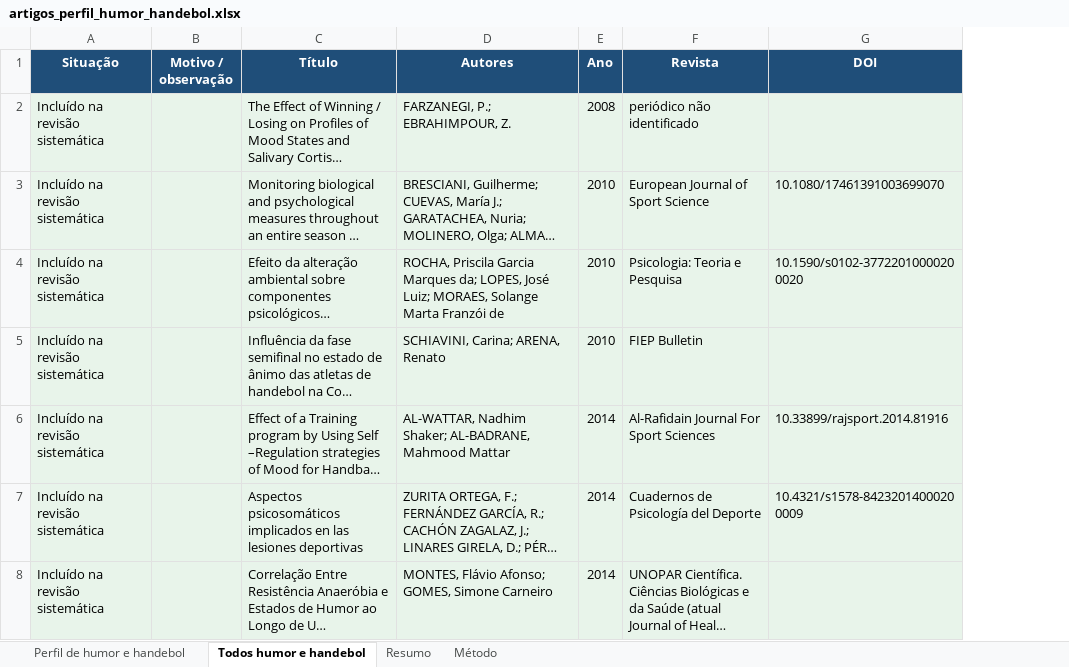
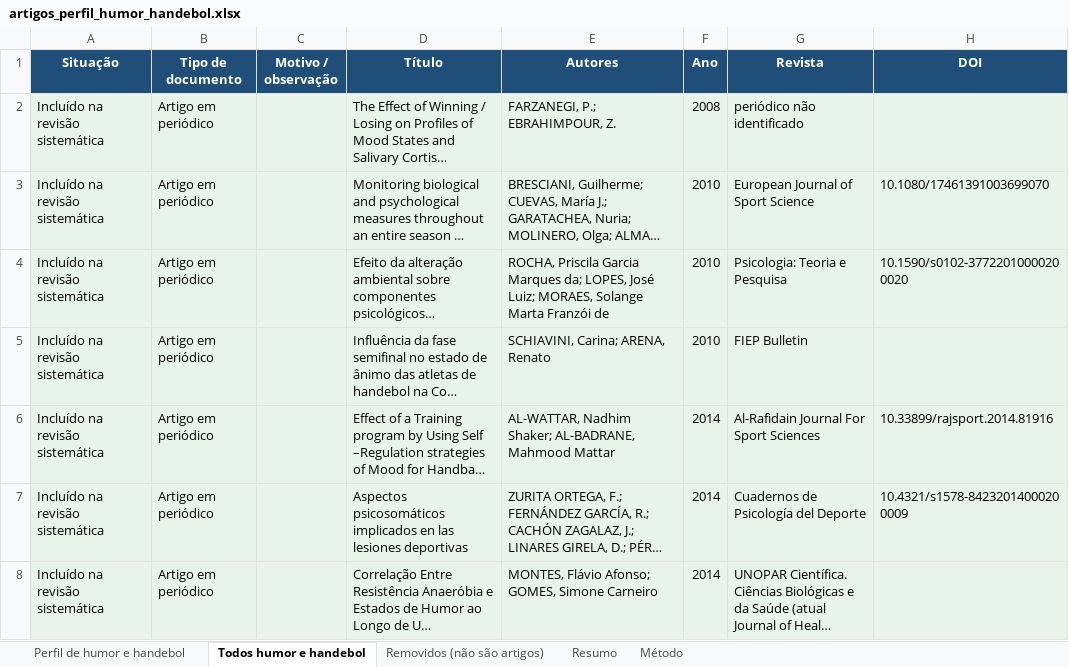
Before and after one commit to mdlucca-m/mdlucca, an Excel workbook: data/revisoes/handebol/atualizacao_humor_2026-10/artigos_perfil_humor_handebol.xlsx, sheet Todos humor e handebol, drawn as a sheet; only a part is shown; long unchanged cells end in …; values as stored, in another font and other column widths than the file's, no borders; the diff covers the shown part only; the diff names each change by its address in the sheet, - before the commit and + after, or states it on an @@ line.

```diff
--- a/data/revisoes/handebol/atualizacao_humor_2026-10/artigos_perfil_humor_handebol.xlsx (sheet Todos humor e handebol)
+++ b/data/revisoes/handebol/atualizacao_humor_2026-10/artigos_perfil_humor_handebol.xlsx (sheet Todos humor e handebol)
+sheet tab: Removidos (não são artigos)
+column B (Tipo de documento), rows 2-8: all Artigo em periódico
```
Also changed, not shown: 30 removed rows elsewhere in this sheet, sheet Perfil de humor e handebol, sheet Resumo, sheet Método, 1 other file.
